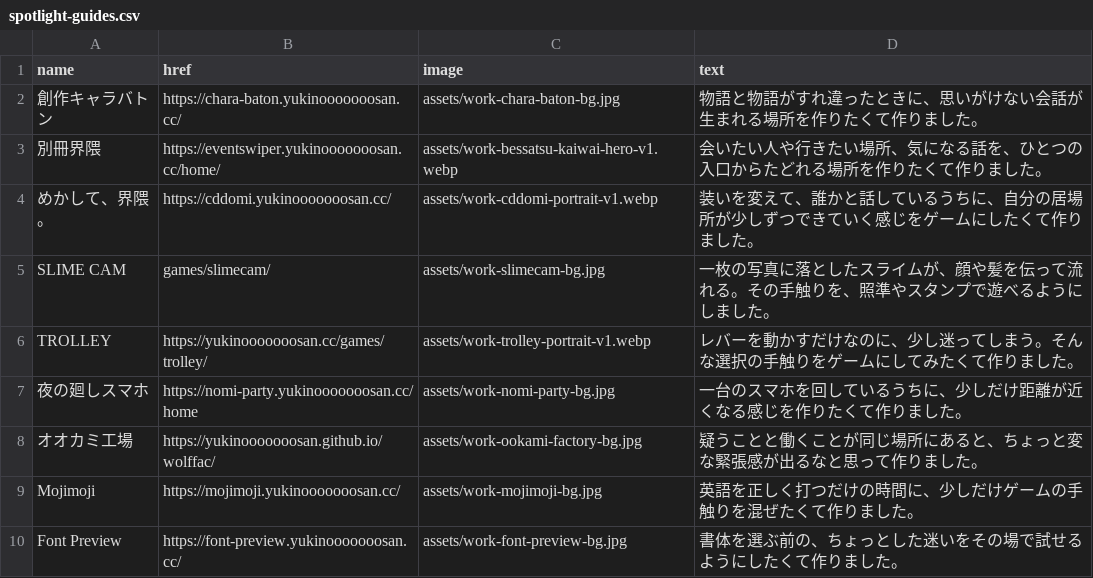
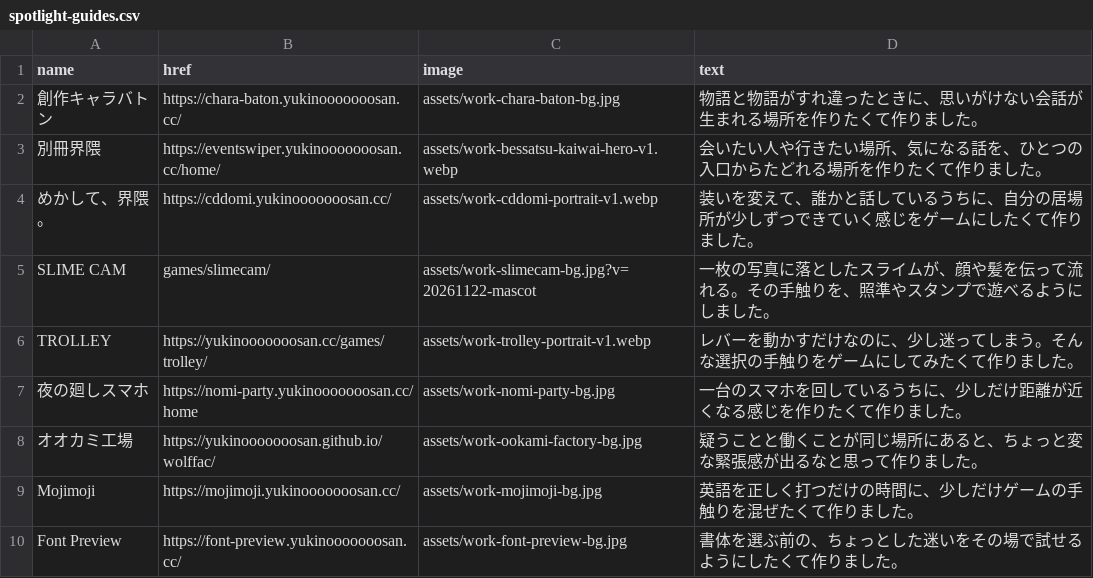
Before and after one commit to yukinooooooosan/portfolio, a CSV file: public/spotlight-guides.csv, drawn as a sheet.

Commit message:
Frame SLIME CAM mascot artwork on portfolio cards

```diff
--- a/public/spotlight-guides.csv
+++ b/public/spotlight-guides.csv
@@ -4,3 +4,3 @@ name,href,image,text
 めかして、界隈。,https://cddomi.yukinooooooosan.cc/,assets/work-cddomi-portrait-v1.webp,装いを変えて、誰かと話しているうちに、自分の居場所が少しずつできていく感じをゲームにしたくて作りました。
-SLIME CAM,games/slimecam/,assets/work-slimecam-bg.jpg,一枚の写真に落としたスライムが、顔や髪を伝って流れる。その手触りを、照準やスタンプで遊べるようにしました。
+SLIME CAM,games/slimecam/,assets/work-slimecam-bg.jpg?v=20261122-mascot,一枚の写真に落としたスライムが、顔や髪を伝って流れる。その手触りを、照準やスタンプで遊べるようにしました。
 TROLLEY,https://yukinooooooosan.cc/games/trolley/,assets/work-trolley-portrait-v1.webp,レバーを動かすだけなのに、少し迷ってしまう。そんな選択の手触りをゲームにしてみたくて作りました。
```
Also changed, not shown: 3 other files.
